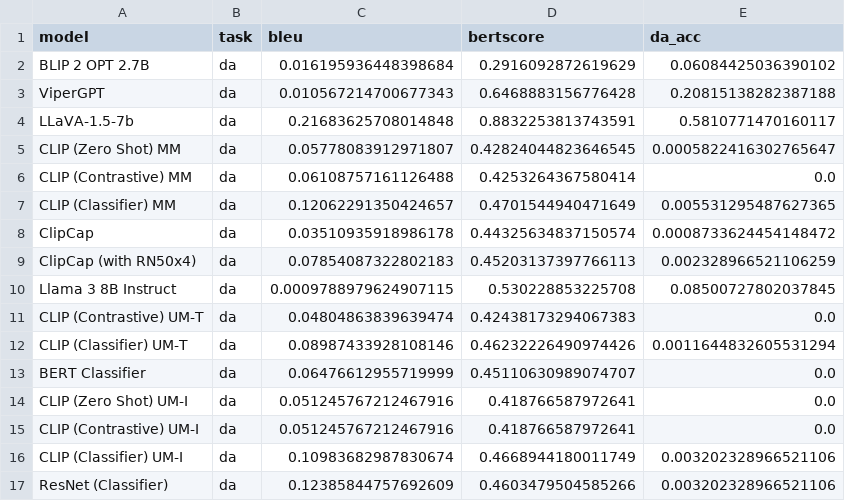
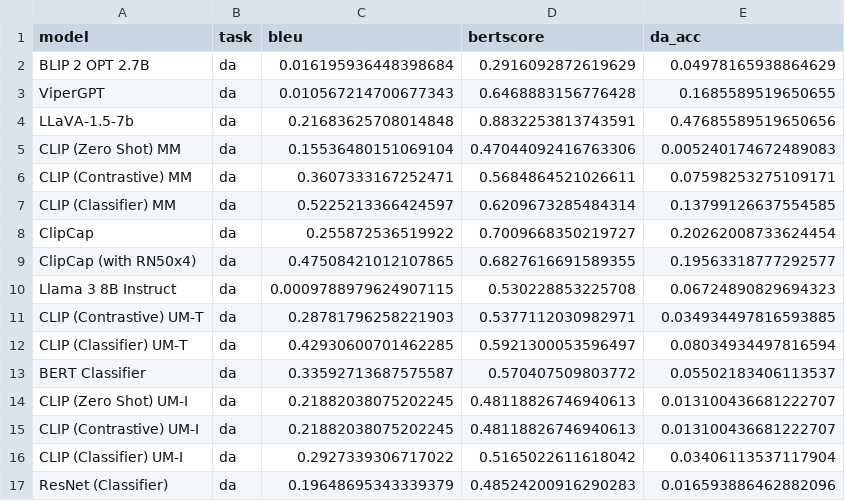
Before and after one commit to NihaliShetty/Jan-ML, a CSV file: results/metrics.csv, drawn as a sheet.

```diff
--- a/results/metrics.csv
+++ b/results/metrics.csv
@@ -1,17 +1,17 @@
 model,task,bleu,bertscore,da_acc
-BLIP 2 OPT 2.7B,da,0.016195936448398684,0.2916092872619629,0.06084425036390102
-ViperGPT,da,0.010567214700677343,0.6468883156776428,0.20815138282387188
-LLaVA-1.5-7b,da,0.21683625708014848,0.8832253813743591,0.5810771470160117
-CLIP (Zero Shot) MM,da,0.05778083912971807,0.42824044823646545,0.0005822416302765647
-CLIP (Contrastive) MM,da,0.06108757161126488,0.4253264367580414,0.0
-CLIP (Classifier) MM,da,0.12062291350424657,0.4701544940471649,0.005531295487627365
-ClipCap,da,0.03510935918986178,0.44325634837150574,0.0008733624454148472
-ClipCap (with RN50x4),da,0.07854087322802183,0.45203137397766113,0.002328966521106259
-Llama 3 8B Instruct,da,0.0009788979624907115,0.530228853225708,0.08500727802037845
-CLIP (Contrastive) UM-T,da,0.04804863839639474,0.42438173294067383,0.0
-CLIP (Classifier) UM-T,da,0.08987433928108146,0.46232226490974426,0.0011644832605531294
-BERT Classifier,da,0.06476612955719999,0.45110630989074707,0.0
-CLIP (Zero Shot) UM-I,da,0.051245767212467916,0.418766587972641,0.0
-CLIP (Contrastive) UM-I,da,0.051245767212467916,0.418766587972641,0.0
-CLIP (Classifier) UM-I,da,0.10983682987830674,0.4668944180011749,0.003202328966521106
-ResNet (Classifier),da,0.12385844757692609,0.4603479504585266,0.003202328966521106
+BLIP 2 OPT 2.7B,da,0.016195936448398684,0.2916092872619629,0.04978165938864629
+ViperGPT,da,0.010567214700677343,0.6468883156776428,0.1685589519650655
+LLaVA-1.5-7b,da,0.21683625708014848,0.8832253813743591,0.47685589519650656
+CLIP (Zero Shot) MM,da,0.15536480151069104,0.47044092416763306,0.005240174672489083
+CLIP (Contrastive) MM,da,0.3607333167252471,0.5684864521026611,0.07598253275109171
+CLIP (Classifier) MM,da,0.5225213366424597,0.6209673285484314,0.13799126637554585
+ClipCap,da,0.255872536519922,0.7009668350219727,0.20262008733624454
+ClipCap (with RN50x4),da,0.47508421012107865,0.6827616691589355,0.19563318777292577
+Llama 3 8B Instruct,da,0.0009788979624907115,0.530228853225708,0.06724890829694323
+CLIP (Contrastive) UM-T,da,0.28781796258221903,0.5377112030982971,0.034934497816593885
+CLIP (Classifier) UM-T,da,0.42930600701462285,0.5921300053596497,0.08034934497816594
+BERT Classifier,da,0.33592713687575587,0.570407509803772,0.05502183406113537
+CLIP (Zero Shot) UM-I,da,0.21882038075202245,0.48118826746940613,0.013100436681222707
+CLIP (Contrastive) UM-I,da,0.21882038075202245,0.48118826746940613,0.013100436681222707
+CLIP (Classifier) UM-I,da,0.2927339306717022,0.5165022611618042,0.03406113537117904
+ResNet (Classifier),da,0.19648695343339379,0.48524200916290283,0.016593886462882096
```
Also changed, not shown: 19 other files.
